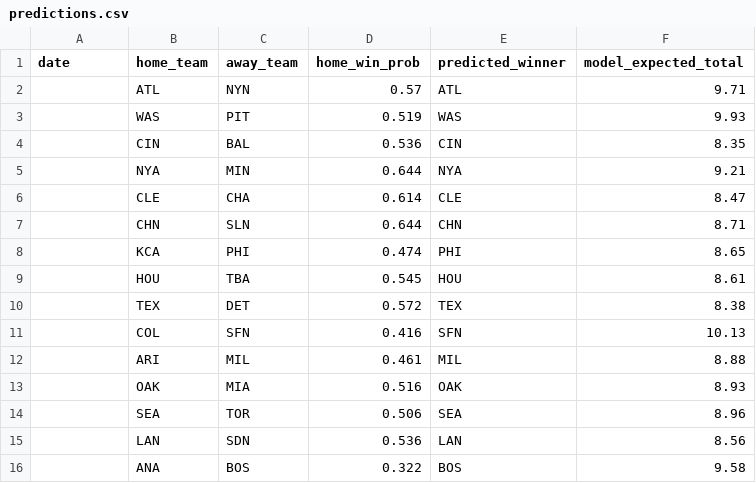
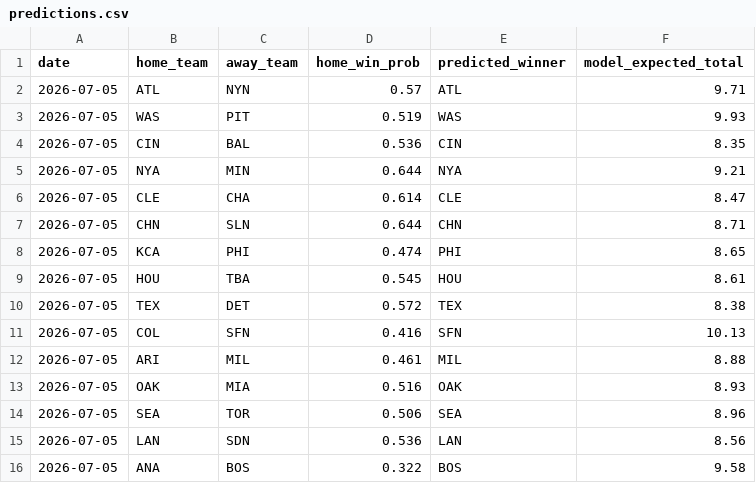
Before and after one commit to andrewhen1999/AutoMLBPredict, a CSV file: MLBPredict/output/predictions.csv, drawn as a sheet.

```diff
--- a/MLBPredict/output/predictions.csv
+++ b/MLBPredict/output/predictions.csv
@@ -1,16 +1,16 @@
 date,home_team,away_team,home_win_prob,predicted_winner,model_expected_total
-,ATL,NYN,0.57,ATL,9.71
-,WAS,PIT,0.519,WAS,9.93
-,CIN,BAL,0.536,CIN,8.35
-,NYA,MIN,0.644,NYA,9.21
-,CLE,CHA,0.614,CLE,8.47
-,CHN,SLN,0.644,CHN,8.71
-,KCA,PHI,0.474,PHI,8.65
-,HOU,TBA,0.545,HOU,8.61
-,TEX,DET,0.572,TEX,8.38
-,COL,SFN,0.416,SFN,10.13
-,ARI,MIL,0.461,MIL,8.88
-,OAK,MIA,0.516,OAK,8.93
-,SEA,TOR,0.506,SEA,8.96
-,LAN,SDN,0.536,LAN,8.56
-,ANA,BOS,0.322,BOS,9.58
+2026-07-05,ATL,NYN,0.57,ATL,9.71
+2026-07-05,WAS,PIT,0.519,WAS,9.93
+2026-07-05,CIN,BAL,0.536,CIN,8.35
+2026-07-05,NYA,MIN,0.644,NYA,9.21
+2026-07-05,CLE,CHA,0.614,CLE,8.47
+2026-07-05,CHN,SLN,0.644,CHN,8.71
+2026-07-05,KCA,PHI,0.474,PHI,8.65
+2026-07-05,HOU,TBA,0.545,HOU,8.61
+2026-07-05,TEX,DET,0.572,TEX,8.38
+2026-07-05,COL,SFN,0.416,SFN,10.13
+2026-07-05,ARI,MIL,0.461,MIL,8.88
+2026-07-05,OAK,MIA,0.516,OAK,8.93
+2026-07-05,SEA,TOR,0.506,SEA,8.96
+2026-07-05,LAN,SDN,0.536,LAN,8.56
+2026-07-05,ANA,BOS,0.322,BOS,9.58
```
